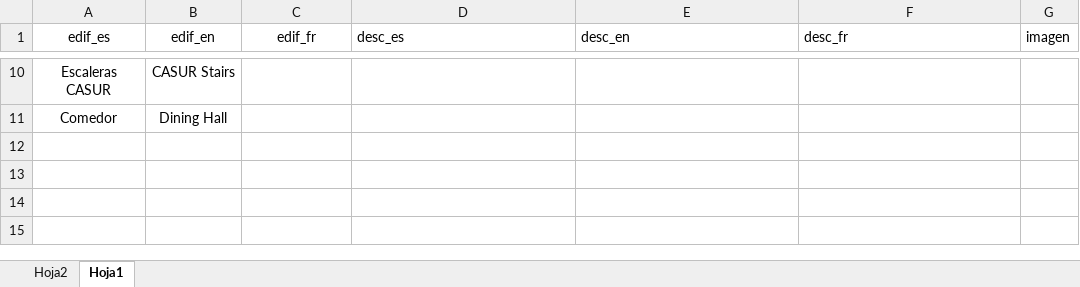
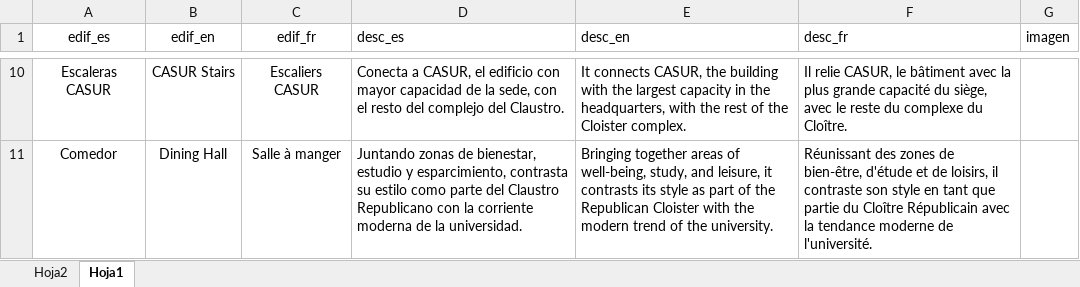
Before and after one commit to QueenR1014/URMaps, an Excel workbook: UrMaps_2_fase/descripciones_edificios.xlsx, sheet Hoja1, drawn as a sheet; only a part is shown, gaps mark what is left out; values as stored, in another font and other column widths than the file's, no borders; table styles not drawn; the diff covers the shown part only; the diff names each change by its address in the sheet, - before the commit and + after, or states it on an @@ line.

```diff
--- a/UrMaps_2_fase/descripciones_edificios.xlsx (sheet Hoja1)
+++ b/UrMaps_2_fase/descripciones_edificios.xlsx (sheet Hoja1)
-C10 (edif_fr): (empty)
+C10 (edif_fr): Escaliers CASUR
-D10 (desc_es): (empty)
+D10 (desc_es): Conecta a CASUR, el edificio con mayor capacidad de la sede, con el resto del complejo del Claustro.
-E10 (desc_en): (empty)
+E10 (desc_en): It connects CASUR, the building with the largest capacity in the headquarters, with the rest of the Cloister complex.
-F10 (desc_fr): (empty)
+F10 (desc_fr): Il relie CASUR, le bâtiment avec la plus grande capacité du siège, avec le reste du complexe du Cloître.
-C11 (edif_fr): (empty)
+C11 (edif_fr): Salle à manger
-D11 (desc_es): (empty)
+D11 (desc_es): Juntando zonas de bienestar, estudio y esparcimiento, contrasta su estilo como parte del Claustro Republicano con la corriente moderna de la universidad.
-E11 (desc_en): (empty)
+E11 (desc_en): Bringing together areas of well-being, study, and leisure, it contrasts its style as part of the Republican Cloister with the modern trend of the university.
-F11 (desc_fr): (empty)
+F11 (desc_fr): Réunissant des zones de bien-être, d'étude et de loisirs, il contraste son style en tant que partie du Cloître Républicain avec la tendance moderne de l'université.
```
Also changed, not shown: 30 edited cells elsewhere in this sheet.
